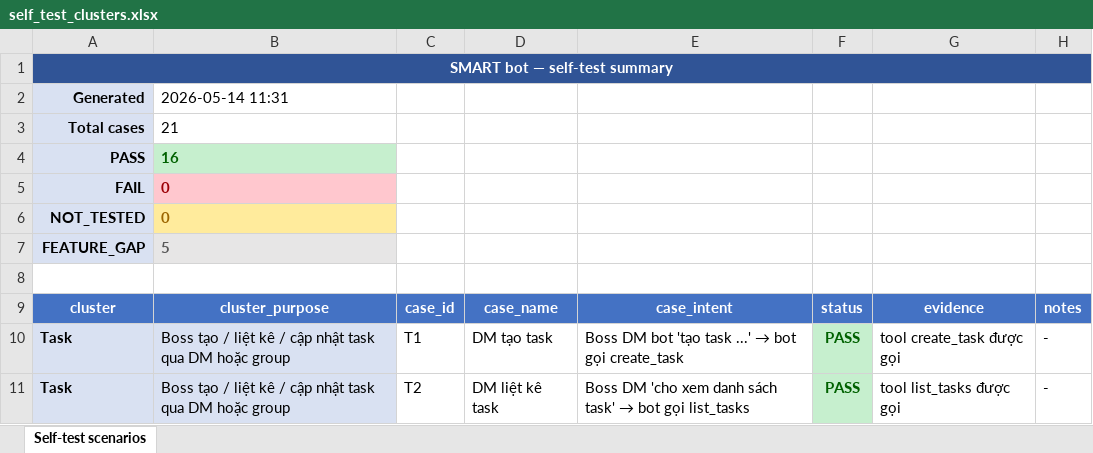
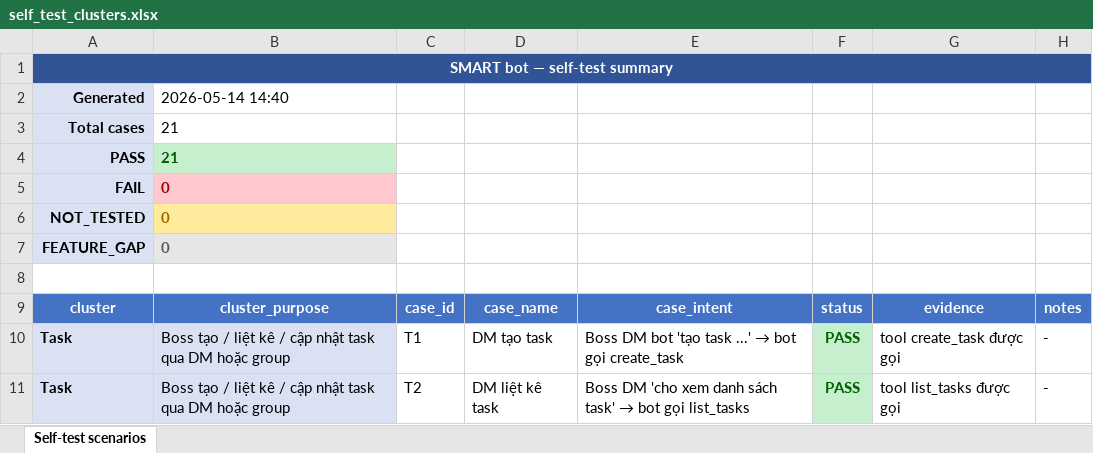
Before and after one commit to tranvuongquocdat/SMART_bot, an Excel workbook: docs/self_test_clusters.xlsx, sheet Self-test scenarios, drawn as a sheet; only a part is shown; values as stored, in another font and other column widths than the file's, no borders; the diff covers the shown part only; the diff names each change by its address in the sheet, - before the commit and + after, or states it on an @@ line.

```diff
--- a/docs/self_test_clusters.xlsx (sheet Self-test scenarios)
+++ b/docs/self_test_clusters.xlsx (sheet Self-test scenarios)
-B2: 2026-05-14 11:31
+B2: 2026-05-14 14:40
-B4: 16
+B4: 21
-B7: 5
+B7: 0
```
Also changed, not shown: 4 added rows, 4 removed rows, 22 edited cells and cell formats elsewhere in this sheet, 11 other files.
